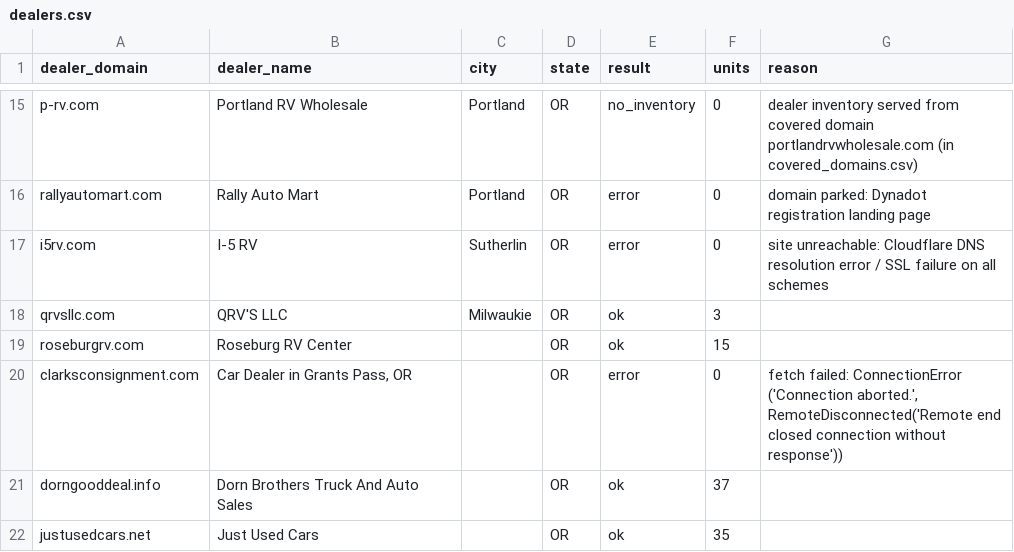
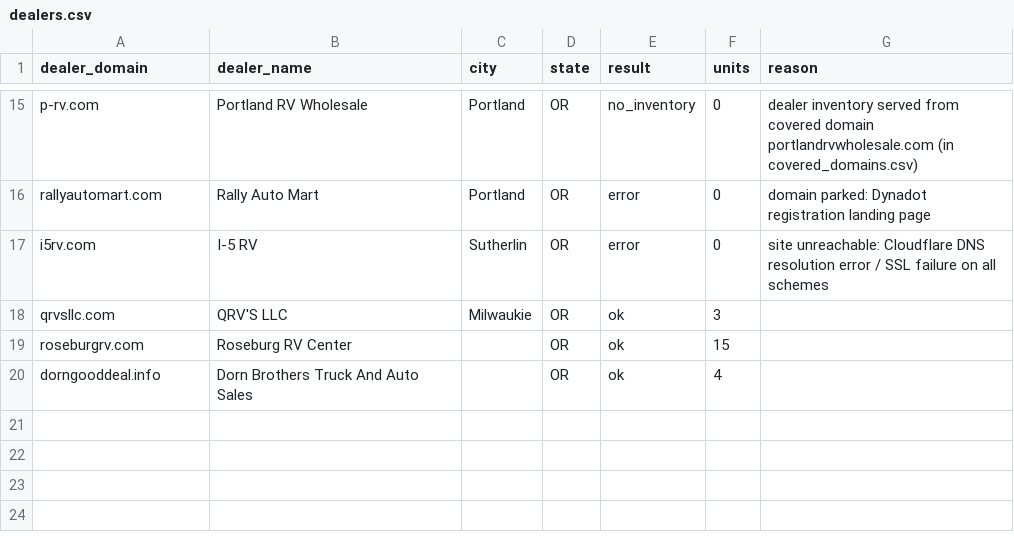
Before and after one commit to MatchRV/AI-RV-Marketplace-Infrastructure-, a CSV file: lib/agent-core/data/harvest-devin/OR/dealers.csv, drawn as a sheet; only a part is shown, gaps mark what is left out.

```diff
--- a/lib/agent-core/data/harvest-devin/OR/dealers.csv
+++ b/lib/agent-core/data/harvest-devin/OR/dealers.csv
@@ -19,4 +19,2 @@ qrvsllc.com,QRV'S LLC,Milwaukie,OR,ok,3,
 roseburgrv.com,Roseburg RV Center,,OR,ok,15,
-clarksconsignment.com,"Car Dealer in Grants Pass, OR",,OR,error,0,"fetch failed: ConnectionError ('Connection aborted.', RemoteDisconnected('Remote end closed connection without response'))"
-dorngooddeal.info,Dorn Brothers Truck And Auto Sales,,OR,ok,37,
-justusedcars.net,Just Used Cars,,OR,ok,35,
+dorngooddeal.info,Dorn Brothers Truck And Auto Sales,,OR,ok,4,
```
Also changed, not shown: 2 other files.
